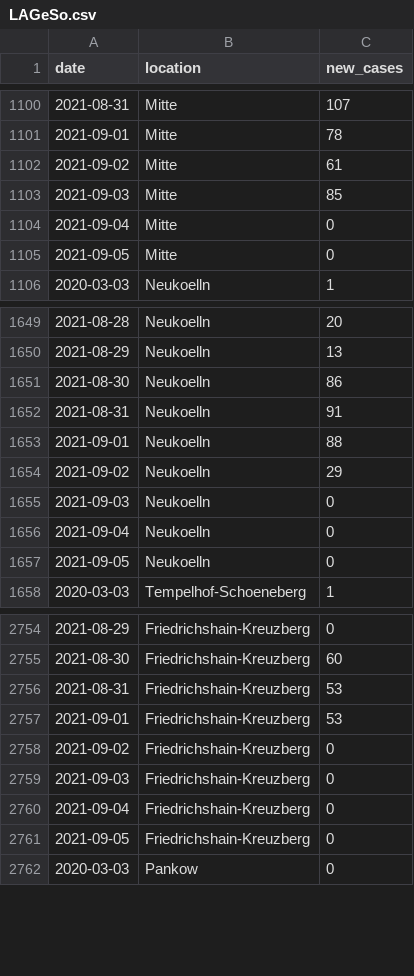
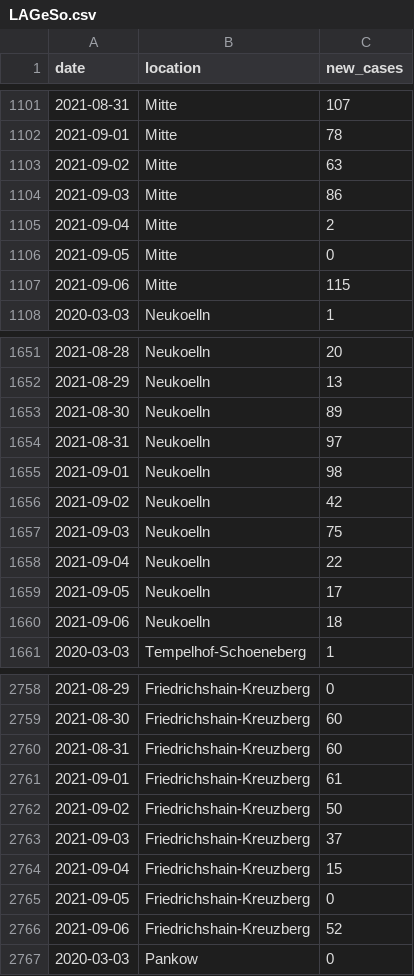
Before and after one commit to bjornpiltz/covid_berlin, a CSV file: LAGeSo.csv, drawn as a sheet; only a part is shown, gaps mark what is left out; the diff covers the shown part only.

Commit message:
Github Action autocommit

```diff
--- a/LAGeSo.csv
+++ b/LAGeSo.csv
@@ -1101,6 +1102,7 @@ date,location,new_cases
 2021-09-01,Mitte,78
-2021-09-02,Mitte,61
-2021-09-03,Mitte,85
-2021-09-04,Mitte,0
+2021-09-02,Mitte,63
+2021-09-03,Mitte,86
+2021-09-04,Mitte,2
 2021-09-05,Mitte,0
+2021-09-06,Mitte,115
 2020-03-03,Neukoelln,1
@@ -1650,9 +1652,10 @@ date,location,new_cases
 2021-08-29,Neukoelln,13
-2021-08-30,Neukoelln,86
-2021-08-31,Neukoelln,91
-2021-09-01,Neukoelln,88
-2021-09-02,Neukoelln,29
-2021-09-03,Neukoelln,0
-2021-09-04,Neukoelln,0
-2021-09-05,Neukoelln,0
+2021-08-30,Neukoelln,89
+2021-08-31,Neukoelln,97
+2021-09-01,Neukoelln,98
+2021-09-02,Neukoelln,42
+2021-09-03,Neukoelln,75
+2021-09-04,Neukoelln,22
+2021-09-05,Neukoelln,17
+2021-09-06,Neukoelln,18
 2020-03-03,Tempelhof-Schoeneberg,1
@@ -2755,8 +2759,9 @@ date,location,new_cases
 2021-08-30,Friedrichshain-Kreuzberg,60
-2021-08-31,Friedrichshain-Kreuzberg,53
-2021-09-01,Friedrichshain-Kreuzberg,53
-2021-09-02,Friedrichshain-Kreuzberg,0
-2021-09-03,Friedrichshain-Kreuzberg,0
-2021-09-04,Friedrichshain-Kreuzberg,0
+2021-08-31,Friedrichshain-Kreuzberg,60
+2021-09-01,Friedrichshain-Kreuzberg,61
+2021-09-02,Friedrichshain-Kreuzberg,50
+2021-09-03,Friedrichshain-Kreuzberg,37
+2021-09-04,Friedrichshain-Kreuzberg,15
 2021-09-05,Friedrichshain-Kreuzberg,0
+2021-09-06,Friedrichshain-Kreuzberg,52
 2020-03-03,Pankow,0
```
Also changed, not shown: 9 added rows and 20 edited cells elsewhere in this file.
